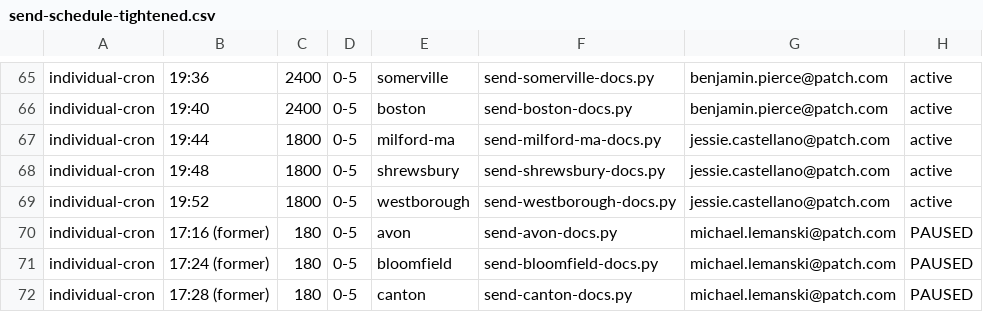
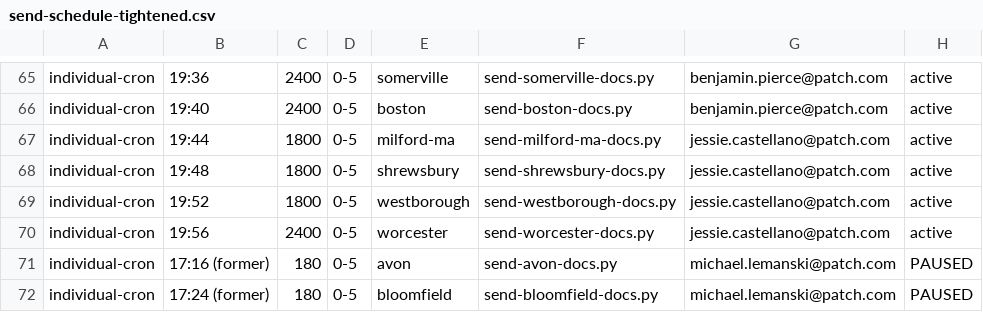
Before and after one commit to ElectricRoseStudio/AI-Journo-mooc-starter-kit, a CSV file: send-schedule-tightened.csv, drawn as a sheet; only a part is shown, gaps mark what is left out; the shorter side is filled out with more unchanged rows.

```diff
--- a/send-schedule-tightened.csv
+++ b/send-schedule-tightened.csv
@@ -69,2 +69,3 @@ individual-cron,19:48,1800,0-5,shrewsbury,send-shrewsbury-docs.py,jessie.castell
 individual-cron,19:52,1800,0-5,westborough,send-westborough-docs.py,jessie.castellano@patch.com,active
+individual-cron,19:56,2400,0-5,worcester,send-worcester-docs.py,jessie.castellano@patch.com,active
 individual-cron,17:16 (former),180,0-5,avon,send-avon-docs.py,michael.lemanski@patch.com,PAUSED
```
Also changed, not shown: 2 other files.
